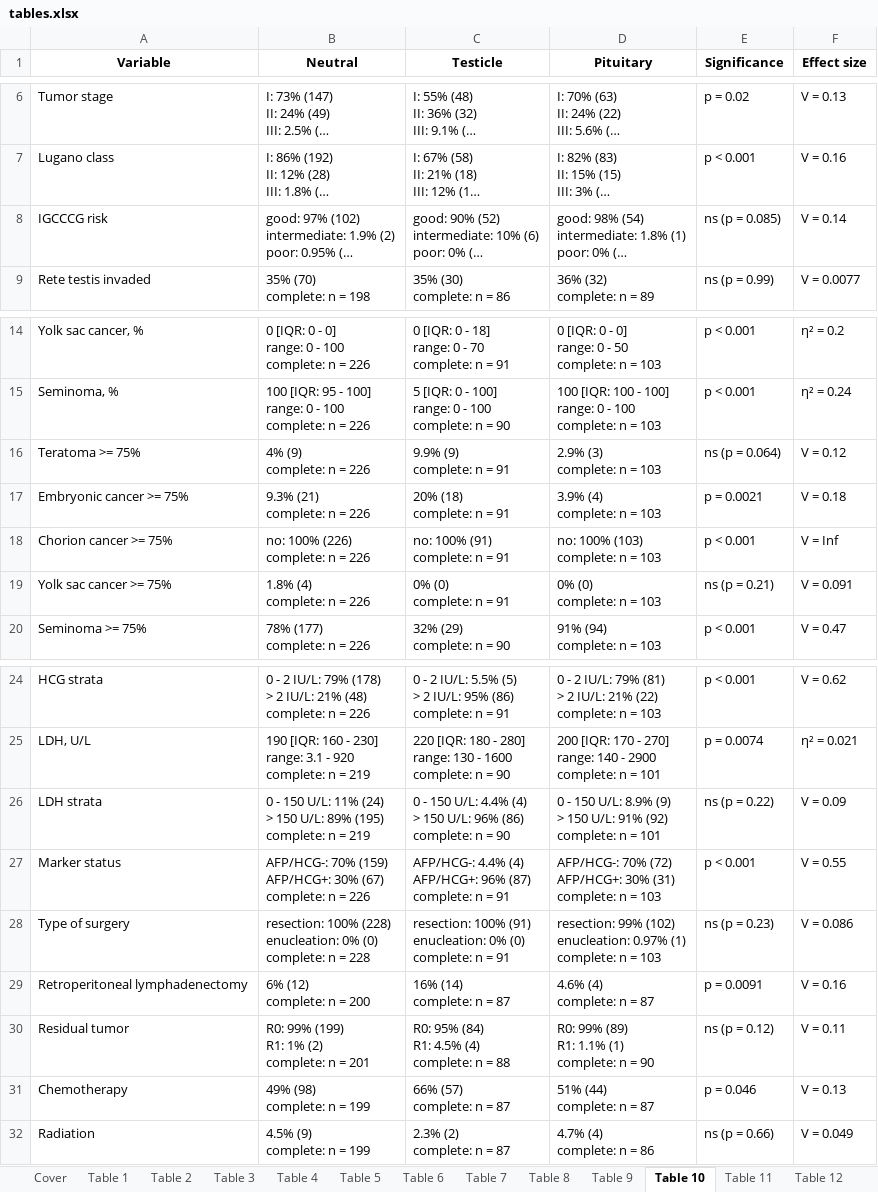
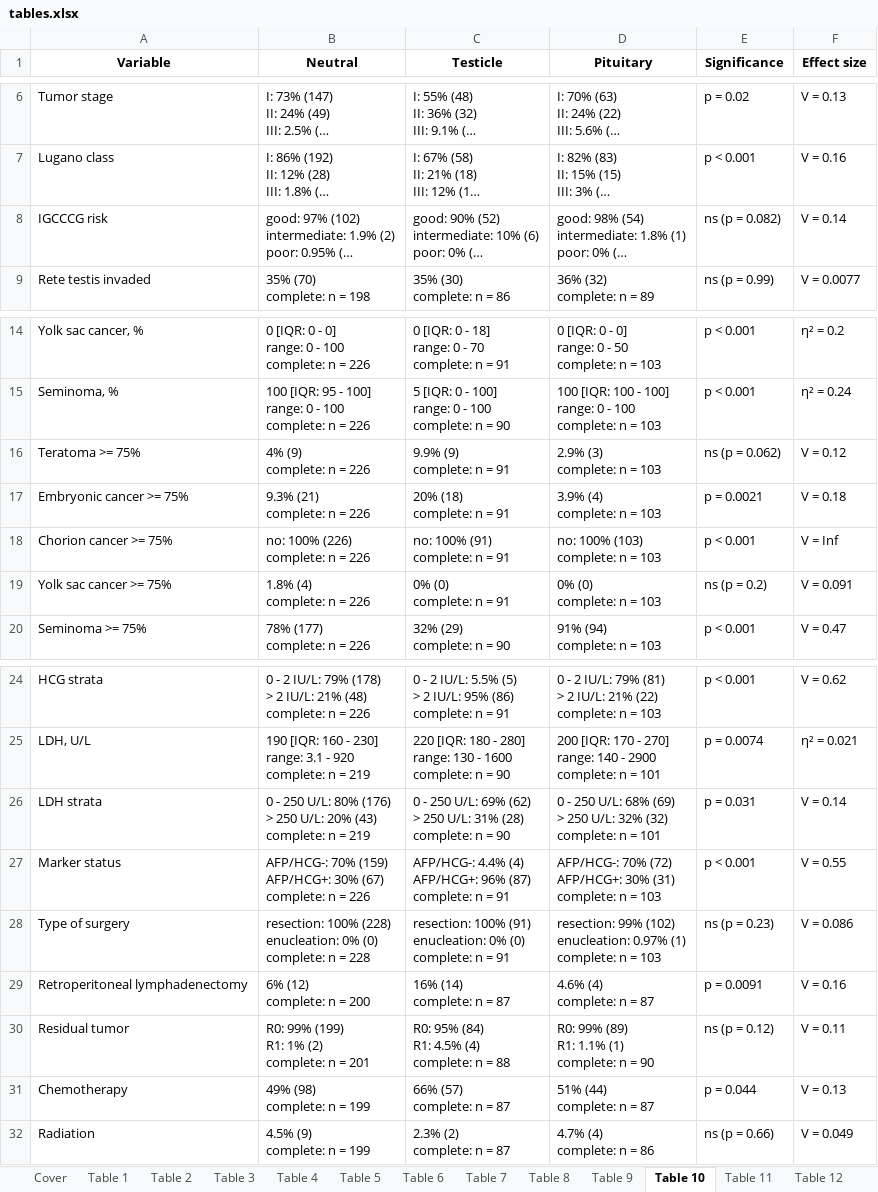
Before and after one commit to PiotrTymoszuk/TesCa_hormones, an Excel workbook: report/tables.xlsx, sheet Table 10, drawn as a sheet; only a part is shown, gaps mark what is left out; long unchanged cells end in …; values as stored, in another font and other column widths than the file's, no borders; ↵ is a line break in a cell; the diff names each change by its address in the sheet, - before the commit and + after, or states it on an @@ line.

```diff
--- a/report/tables.xlsx (sheet Table 10)
+++ b/report/tables.xlsx (sheet Table 10)
-E8 (Significance): ns (p = 0.085)
+E8 (Significance): ns (p = 0.082)
-E16 (Significance): ns (p = 0.064)
+E16 (Significance): ns (p = 0.062)
-E19 (Significance): ns (p = 0.21)
+E19 (Significance): ns (p = 0.2)
-B26 (Neutral): 0 - 150 U/L: 11% (24) ↵ > 150 U/L: 89% (195) ↵ complete: n…
+B26 (Neutral): 0 - 250 U/L: 80% (176) ↵ > 250 U/L: 20% (43) ↵ complete: n…
-C26 (Testicle): 0 - 150 U/L: 4.4% (4) ↵ > 150 U/L: 96% (86) ↵ complete: n…
+C26 (Testicle): 0 - 250 U/L: 69% (62) ↵ > 250 U/L: 31% (28) ↵ complete: n…
-D26 (Pituitary): 0 - 150 U/L: 8.9% (9) ↵ > 150 U/L: 91% (92) ↵ complete: n…
+D26 (Pituitary): 0 - 250 U/L: 68% (69) ↵ > 250 U/L: 32% (32) ↵ complete: n…
-E26 (Significance): ns (p = 0.22)
+E26 (Significance): p = 0.031
-F26 (Effect size): V = 0.09
+F26 (Effect size): V = 0.14
-E31 (Significance): p = 0.046
+E31 (Significance): p = 0.044
```
Also changed, not shown: sheet Table 11, sheet Table 7, sheet Table 2, sheet Table 8, sheet Table 5, sheet Table 3, 1 more sheet, 30 other files.
